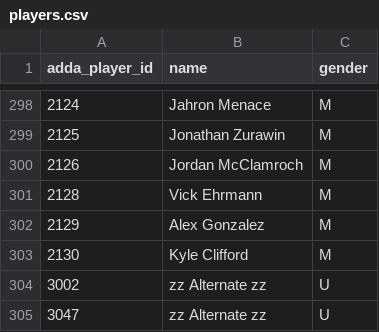
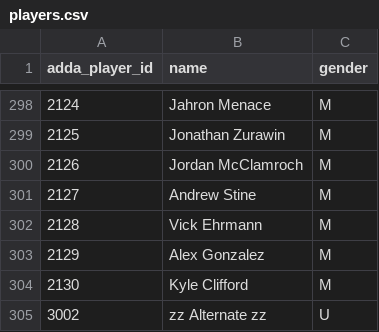
Before and after one commit to addadarts/league-data, a CSV file: adda/players.csv, drawn as a sheet; only a part is shown, gaps mark what is left out; the shorter side is filled out with more unchanged rows; the diff names each change by its address in the sheet, - before the commit and + after, or states it on an @@ line.

```diff
--- a/adda/players.csv
+++ b/adda/players.csv
+row 301: 2127 | Andrew Stine | M
```
Also changed, not shown: 1 other file.
